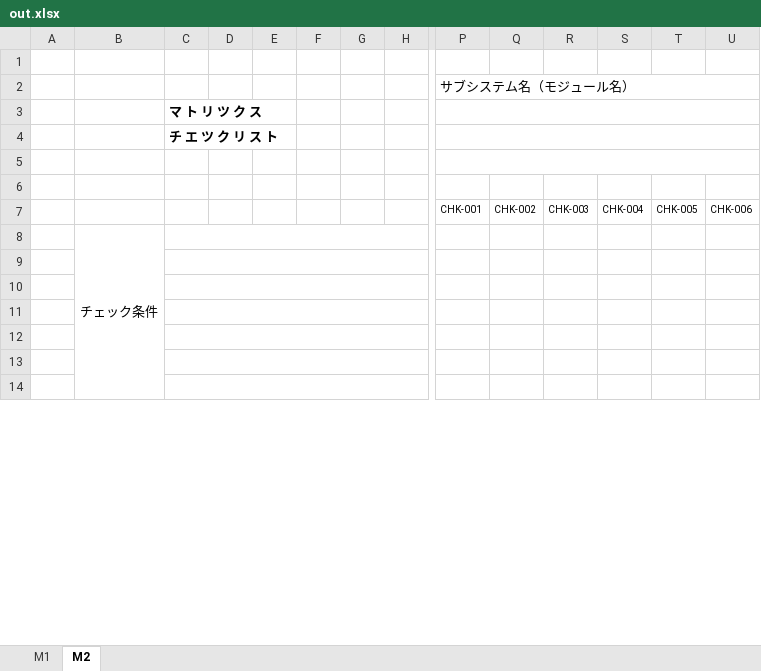
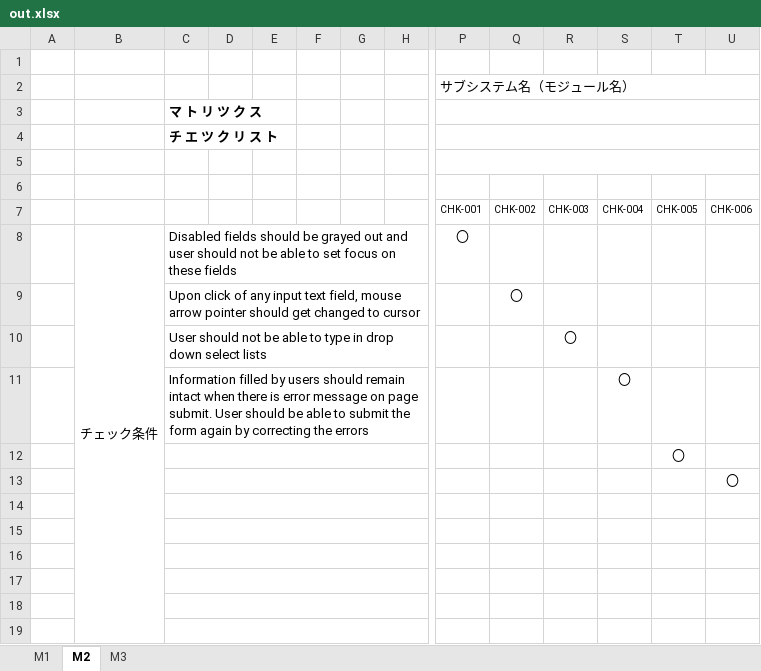
Before and after one commit to buiminh15/MERN_practice, an Excel workbook: backend/out.xlsx, sheet M2, drawn as a sheet; only a part is shown, gaps mark what is left out; values as stored, in another font and other column widths than the file's, no borders; charts and pictures not drawn; removed rows and columns are numbered as before the commit, all else as after; rows hold the shown columns only; the diff covers the shown part only; the diff names each change by its address in the sheet, - before the commit and + after, or states it on an @@ line.

```diff
--- a/backend/out.xlsx (sheet M2)
+++ b/backend/out.xlsx (sheet M2)
+sheet tab: M3
-row 8:  | チェック条件
+row 8:  | チェック条件 | Disabled fields should be grayed out and user should not be able to set focus on these fields |  |  |  |  |  | 〇
+row 9:  |  | Upon click of any input text field, mouse arrow pointer should get changed to cursor |  |  |  |  |  |  | 〇
+row 10:  |  | User should not be able to type in drop down select lists |  |  |  |  |  |  |  | 〇
+row 11:  |  | Information filled by users should remain intact when there is error message on page submit. User should be able to submit the form again by correcting the errors |  |  |  |  |  |  |  |  | 〇
+row 12:  |  |  |  |  |  |  |  |  |  |  |  | 〇
+row 13:  |  |  |  |  |  |  |  |  |  |  |  |  | 〇
```
Also changed, not shown: 5 removed rows, 13 edited cells and merged cells elsewhere in this sheet, sheet M1, 10 other files.
